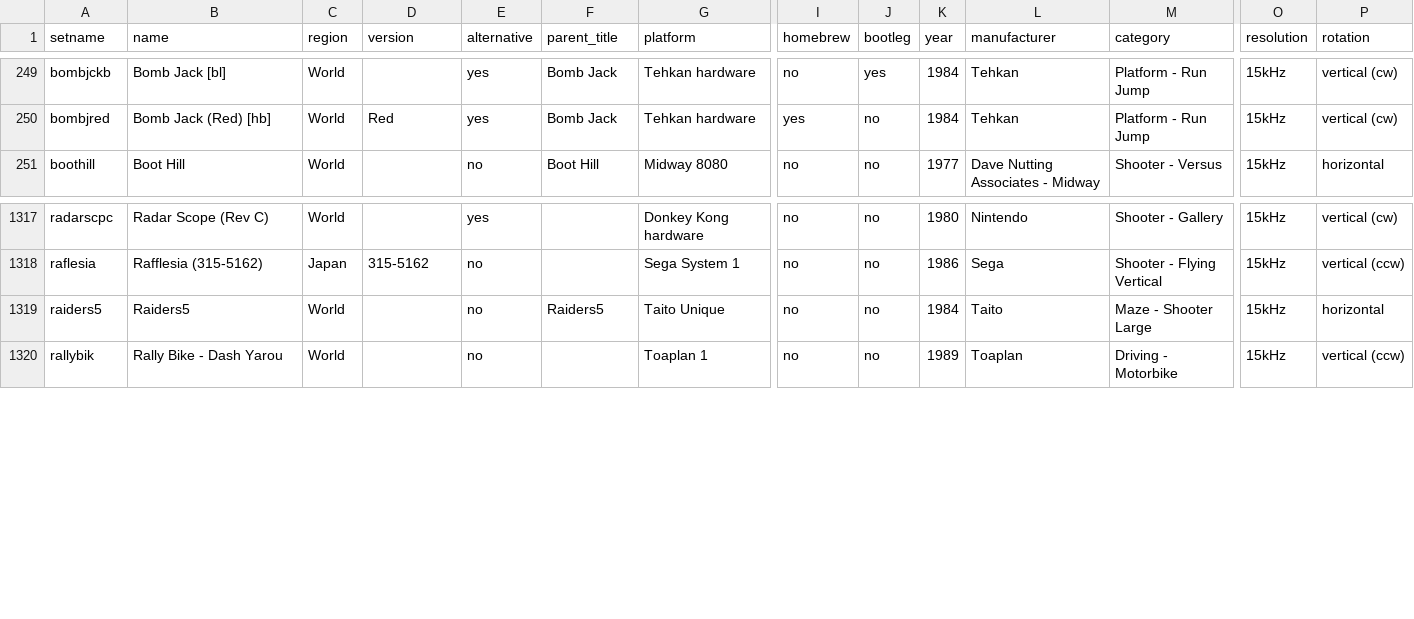
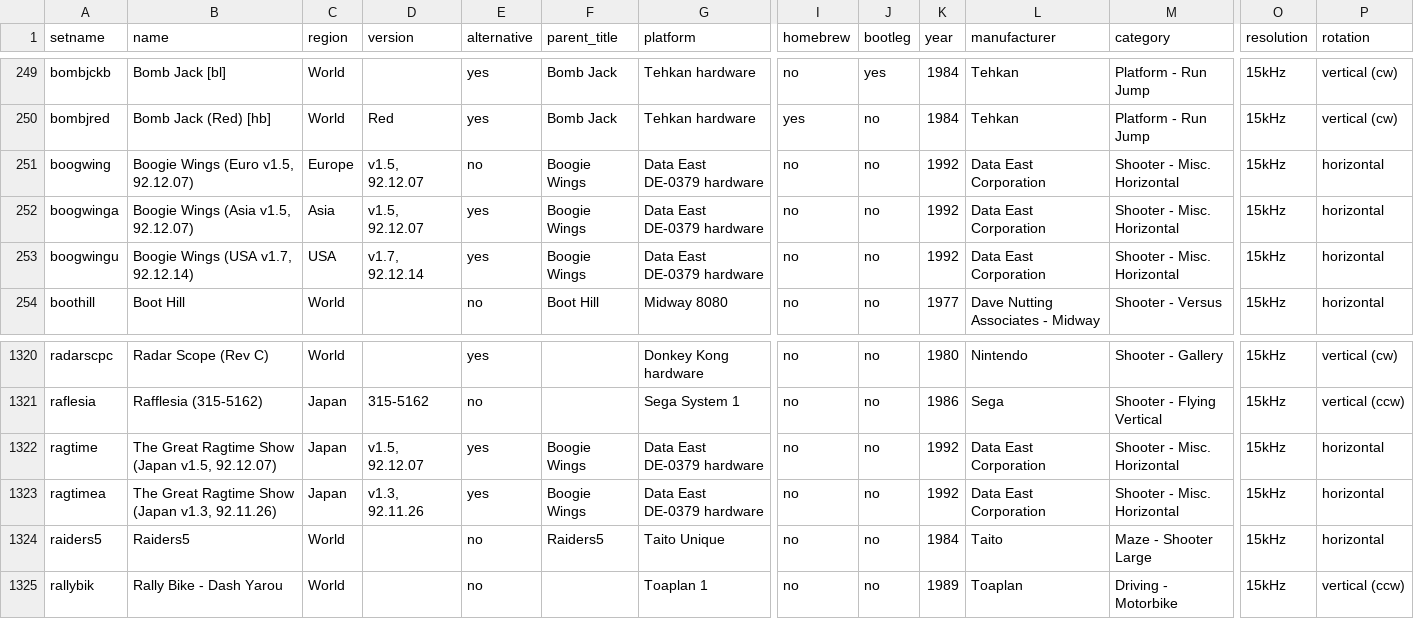
Before and after one commit to MiSTer-devel/ArcadeDatabase_MiSTer, a CSV file: ArcadeDatabase.csv, drawn as a sheet; only a part is shown, gaps mark what is left out; rows hold the shown columns only; the diff names each change by its address in the sheet, - before the commit and + after, or states it on an @@ line.

Commit message:
Add Boogie Wings / The Great Ragtime Show (Data East, 1992)
New rows for the Arcade-BoogieWings core: boogwing (parent) plus
alternatives boogwinga, boogwingu, ragtime, ragtimea. All horizontal,
category Shooter - Misc. Horizontal.

```diff
--- a/ArcadeDatabase.csv
+++ b/ArcadeDatabase.csv
+row 251: boogwing | Boogie Wings (Euro v1.5, 92.12.07) | Europe | v1.5, 92.12.07 | no | Boogie Wings | Data East DE-0379 hardware | no | no | 1992 | Data East Corporation | Shooter - Misc. Horizontal | 15kHz | horizontal
+row 252: boogwinga | Boogie Wings (Asia v1.5, 92.12.07) | Asia | v1.5, 92.12.07 | yes | Boogie Wings | Data East DE-0379 hardware | no | no | 1992 | Data East Corporation | Shooter - Misc. Horizontal | 15kHz | horizontal
+row 253: boogwingu | Boogie Wings (USA v1.7, 92.12.14) | USA | v1.7, 92.12.14 | yes | Boogie Wings | Data East DE-0379 hardware | no | no | 1992 | Data East Corporation | Shooter - Misc. Horizontal | 15kHz | horizontal
+row 1322: ragtime | The Great Ragtime Show (Japan v1.5, 92.12.07) | Japan | v1.5, 92.12.07 | yes | Boogie Wings | Data East DE-0379 hardware | no | no | 1992 | Data East Corporation | Shooter - Misc. Horizontal | 15kHz | horizontal
+row 1323: ragtimea | The Great Ragtime Show (Japan v1.3, 92.11.26) | Japan | v1.3, 92.11.26 | yes | Boogie Wings | Data East DE-0379 hardware | no | no | 1992 | Data East Corporation | Shooter - Misc. Horizontal | 15kHz | horizontal
```
